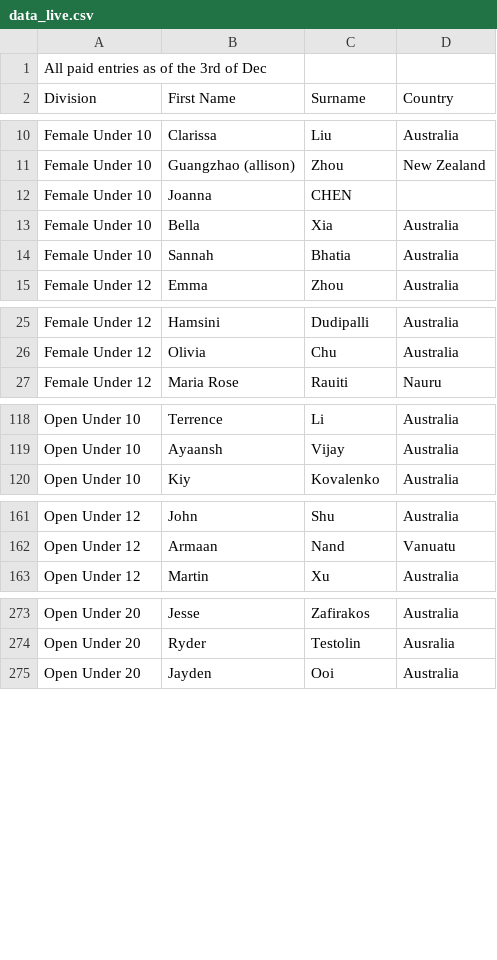
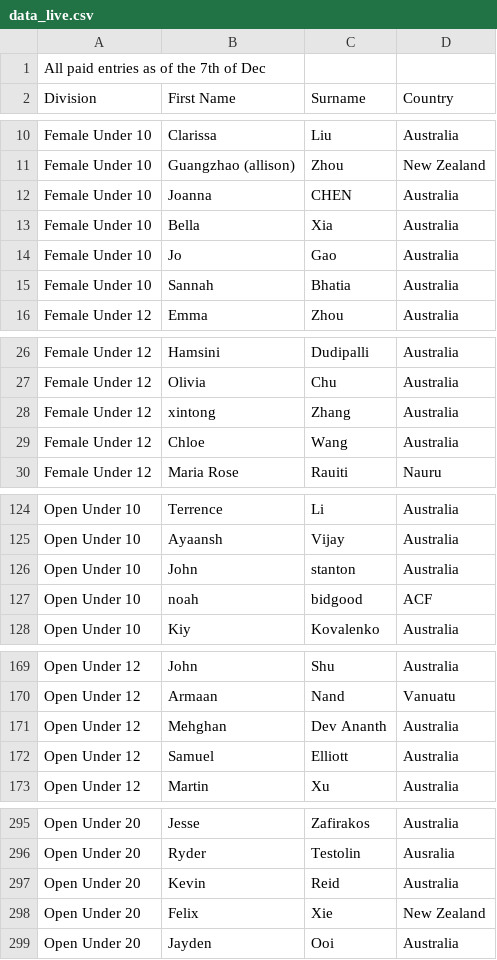
Before and after one commit to samuraitruong/oceania-youth-zonal-2025, a CSV file: www/data_live.csv, drawn as a sheet; only a part is shown, gaps mark what is left out; the diff covers the shown part only.

```diff
--- a/www/data_live.csv
+++ b/www/data_live.csv
@@ -1,2 +1,2 @@
-All paid entries as of the 3rd of Dec,,,
+All paid entries as of the 7th of Dec,,,
 Division,First Name,Surname,Country
@@ -11,4 +11,5 @@ Female Under 10,Clarissa,Liu,Australia
 Female Under 10,Guangzhao (allison),Zhou,New Zealand
-Female Under 10,Joanna,CHEN,
+Female Under 10,Joanna,CHEN,Australia
 Female Under 10,Bella,Xia,Australia
+Female Under 10,Jo,Gao,Australia
 Female Under 10,Sannah,Bhatia,Australia
@@ -26,2 +27,4 @@ Female Under 12,Hamsini,Dudipalli,Australia
 Female Under 12,Olivia,Chu,Australia
+Female Under 12,xintong,Zhang,Australia
+Female Under 12,Chloe,Wang,Australia
 Female Under 12,Maria Rose,Rauiti,Nauru
@@ -119,2 +125,4 @@ Open Under 10,Terrence,Li,Australia
 Open Under 10,Ayaansh,Vijay,Australia
+Open Under 10,John,stanton,Australia
+Open Under 10,noah,bidgood,ACF
 Open Under 10,Kiy,Kovalenko,Australia
@@ -162,2 +170,4 @@ Open Under 12,John,Shu,Australia
 Open Under 12 ,Armaan ,Nand,Vanuatu
+Open Under 12,Mehghan,Dev Ananth,Australia
+Open Under 12,Samuel,Elliott,Australia
 Open Under 12,Martin,Xu,Australia
@@ -274,2 +296,4 @@ Open Under 20,Jesse,Zafirakos,Australia
 Open Under 20,Ryder,Testolin,Ausralia
+Open Under 20,Kevin,Reid,Australia
+Open Under 20,Felix,Xie,New Zealand
 Open Under 20,Jayden,Ooi,Australia
```
Also changed, not shown: 18 added rows and 1 edited cell elsewhere in this file, 7 other files.
